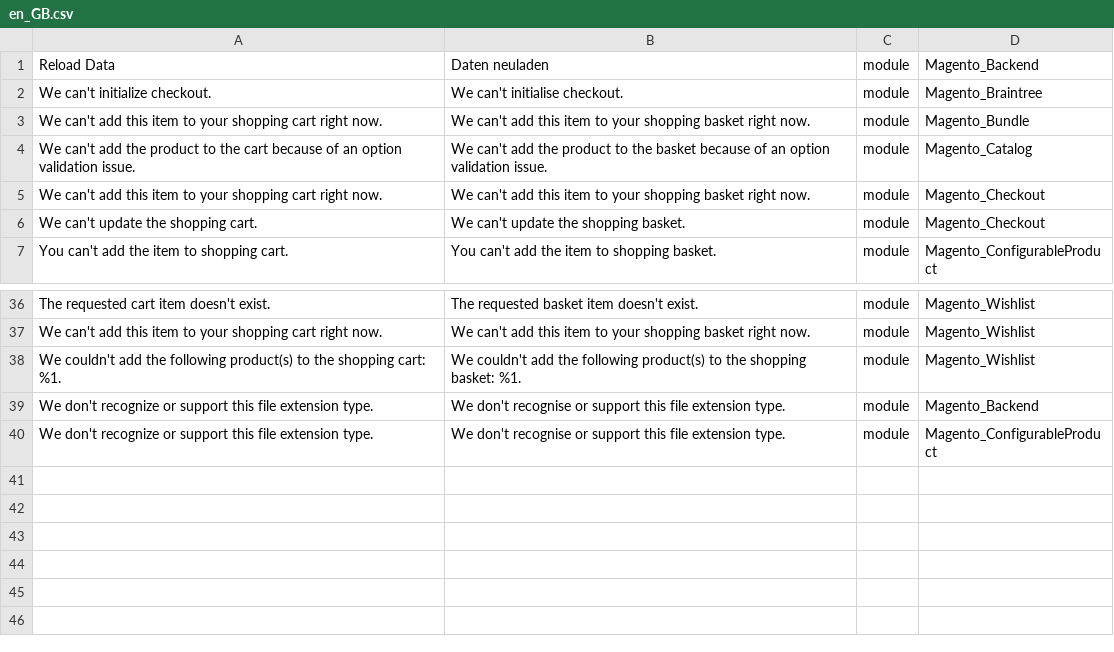
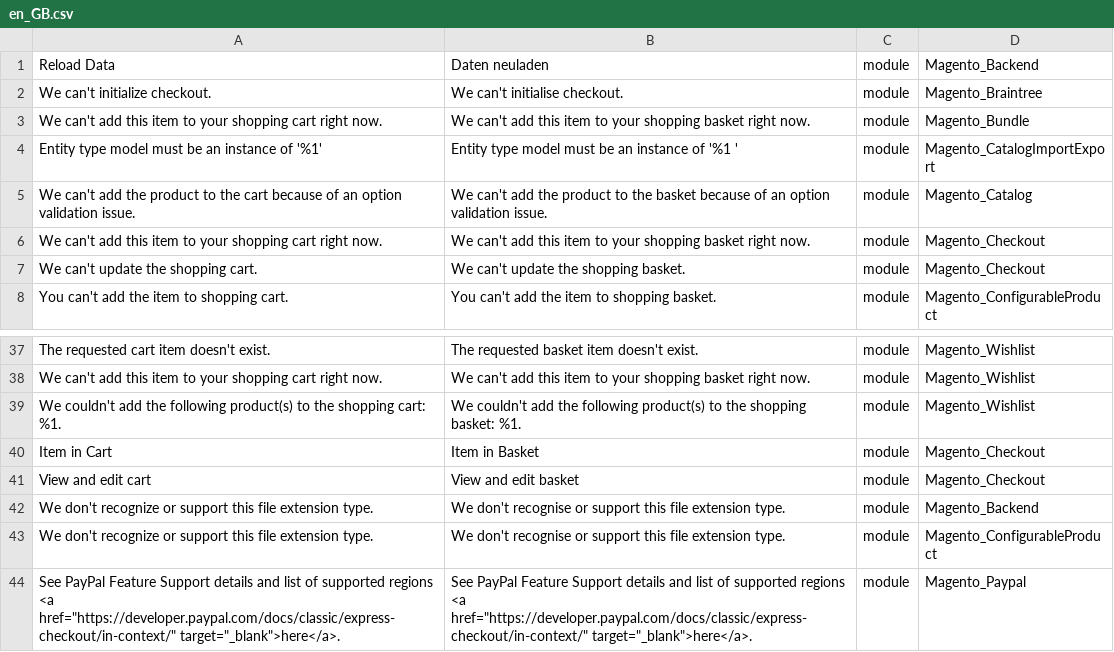
Before and after one commit to Magento2Translations/language_en_gb, a CSV file: en_GB.csv, drawn as a sheet; only a part is shown, gaps mark what is left out; ↵ is a line break in a cell; the diff names each change by its address in the sheet, - before the commit and + after, or states it on an @@ line.

```diff
--- a/en_GB.csv
+++ b/en_GB.csv
+row 4: Entity type model must be an instance of '%1' | Entity type model must be an instance of '%1 ' | module | Magento_CatalogImportExport
+row 40: Item in Cart | Item in Basket | module | Magento_Checkout
+row 41: View and edit cart | View and edit basket | module | Magento_Checkout
+row 44: See PayPal Feature Support details and list of supported regions ↵ <a href="https://developer.paypal.com/docs/classic/express-checkout/in-context/" target="_blank">here</a>. | See PayPal Feature Support details and list of supported regions ↵ <a href="https://developer.paypal.com/docs/classic/express-checkout/in-context/" target="_blank">here</a>. | module | Magento_Paypal
```
Also changed, not shown: 3 other files.
